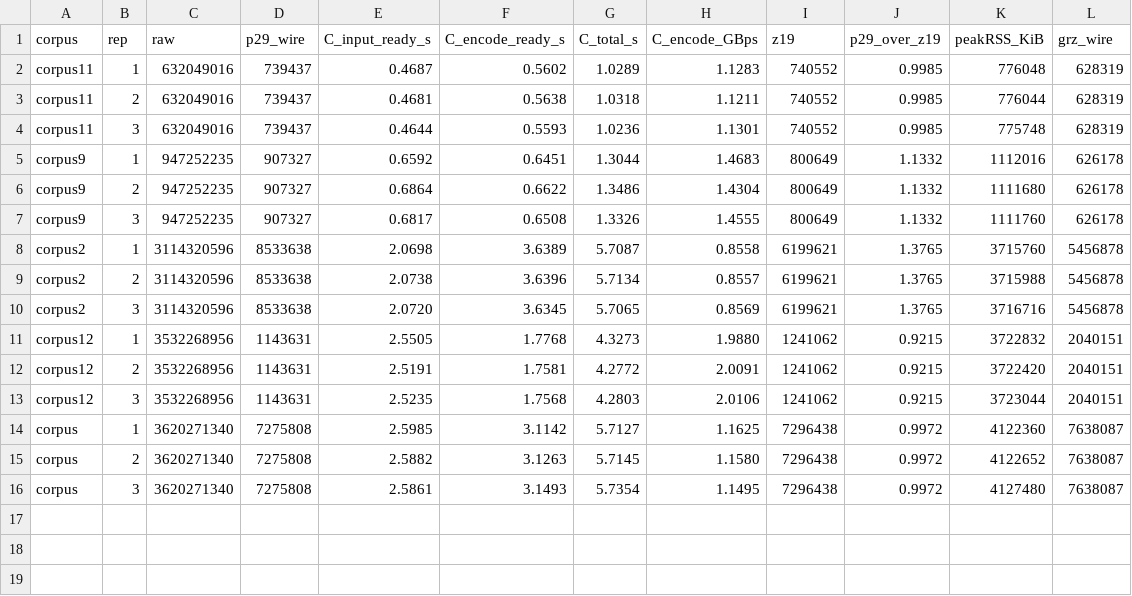
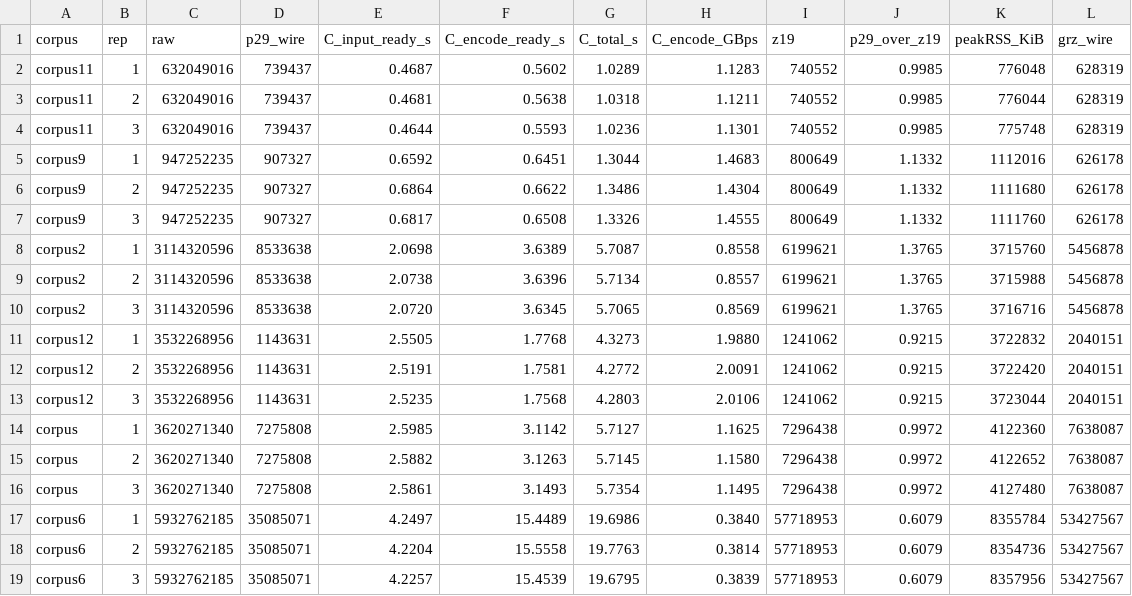
Before and after one commit to mickg10/icecream, a TSV file: capability/grouprlz/selector-cold-cencode.tsv, drawn as a sheet; the diff names each change by its address in the sheet, - before the commit and + after, or states it on an @@ line.

```diff
--- a/capability/grouprlz/selector-cold-cencode.tsv
+++ b/capability/grouprlz/selector-cold-cencode.tsv
+row 17: corpus6 | 1 | 5932762185 | 35085071 | 4.2497 | 15.4489 | 19.6986 | 0.3840 | 57718953 | 0.6079 | 8355784 | 53427567
+row 18: corpus6 | 2 | 5932762185 | 35085071 | 4.2204 | 15.5558 | 19.7763 | 0.3814 | 57718953 | 0.6079 | 8354736 | 53427567
+row 19: corpus6 | 3 | 5932762185 | 35085071 | 4.2257 | 15.4539 | 19.6795 | 0.3839 | 57718953 | 0.6079 | 8357956 | 53427567
```
Also changed, not shown: 3 other files.
